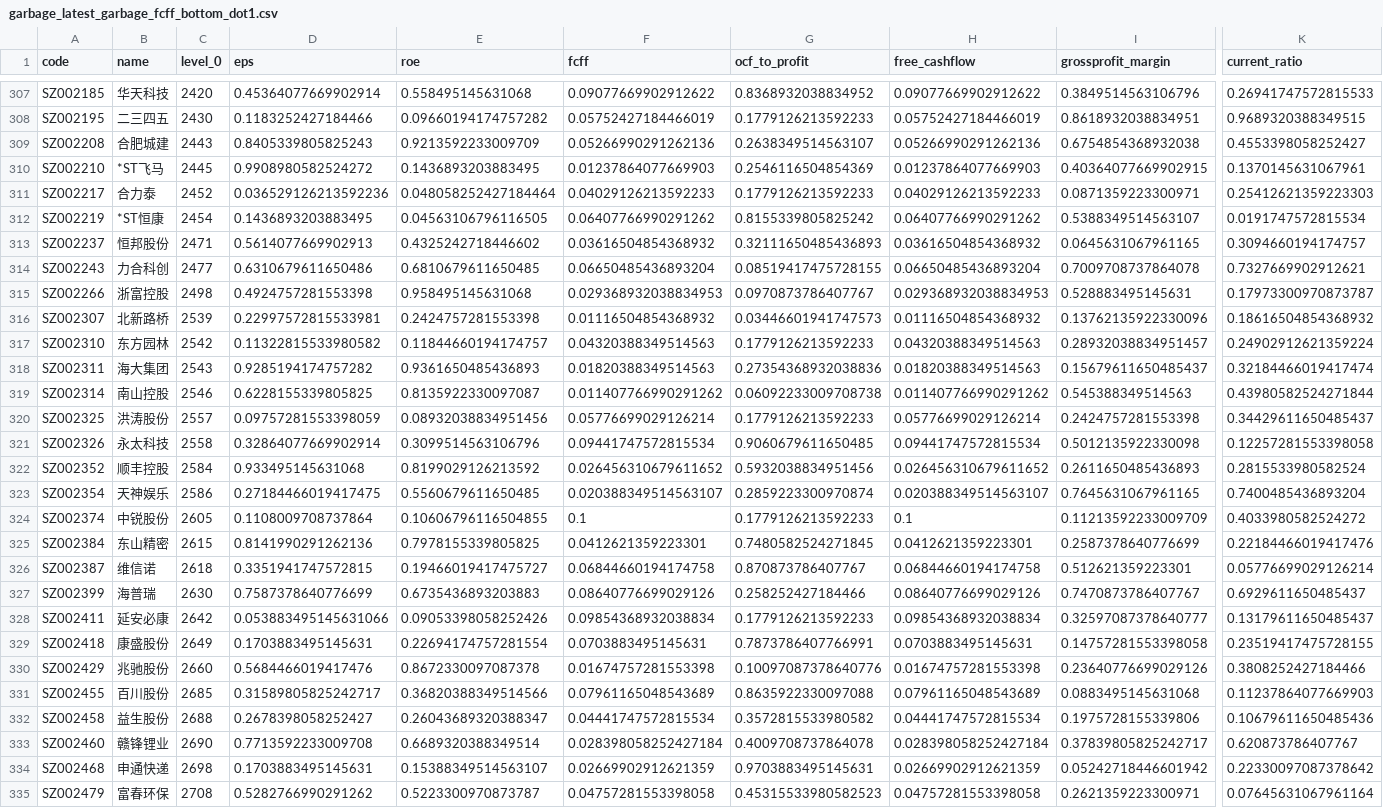
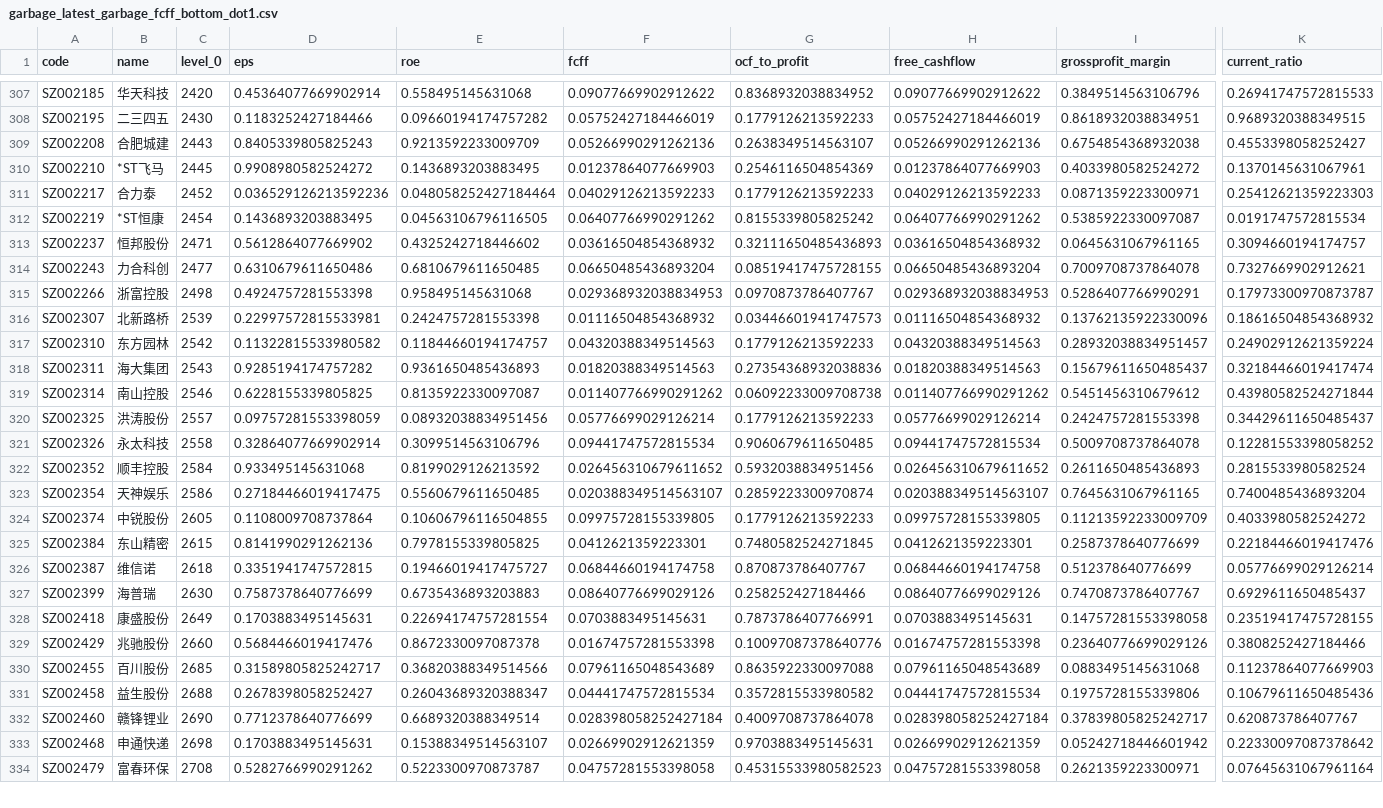
Before and after one commit to li-yong/result, a CSV file: garbage_latest_garbage_fcff_bottom_dot1.csv, drawn as a sheet; only a part is shown, gaps mark what is left out; removed rows and columns are numbered as before the commit, all else as after; rows hold the shown columns only; the diff covers the shown part only; the diff names each change by its address in the sheet, - before the commit and + after, or states it on an @@ line.

```diff
--- a/garbage_latest_garbage_fcff_bottom_dot1.csv
+++ b/garbage_latest_garbage_fcff_bottom_dot1.csv
-I310 (grossprofit_margin): 0.40364077669902915
+I310 (grossprofit_margin): 0.4033980582524272
-I312 (grossprofit_margin): 0.5388349514563107
+I312 (grossprofit_margin): 0.5385922330097087
-D313 (eps): 0.5614077669902913
+D313 (eps): 0.5612864077669902
-I315 (grossprofit_margin): 0.528883495145631
+I315 (grossprofit_margin): 0.5286407766990291
-I319 (grossprofit_margin): 0.545388349514563
+I319 (grossprofit_margin): 0.5451456310679612
-I321 (grossprofit_margin): 0.5012135922330098
+I321 (grossprofit_margin): 0.5009708737864078
-K321 (current_ratio): 0.12257281553398058
+K321 (current_ratio): 0.12281553398058252
-F324 (fcff): 0.1
+F324 (fcff): 0.09975728155339805
-H324 (free_cashflow): 0.1
+H324 (free_cashflow): 0.09975728155339805
-I326 (grossprofit_margin): 0.512621359223301
+I326 (grossprofit_margin): 0.512378640776699
-row 328: SZ002411 | 延安必康 | 2642 | 0.053883495145631066 | 0.09053398058252426 | 0.09854368932038834 | 0.1779126213592233 | 0.09854368932038834 | 0.32597087378640777 | 0.13179611650485437
-D332 (eps): 0.7713592233009708
+D332 (eps): 0.7712378640776699
```
Also changed, not shown: 1 added row and 102 edited cells elsewhere in this file, garbage_latest_garbage_eps_bottom_dot1.csv, garbage_latest_garbage_free_cashflow_bottom_dot1.csv, 18 other files.
